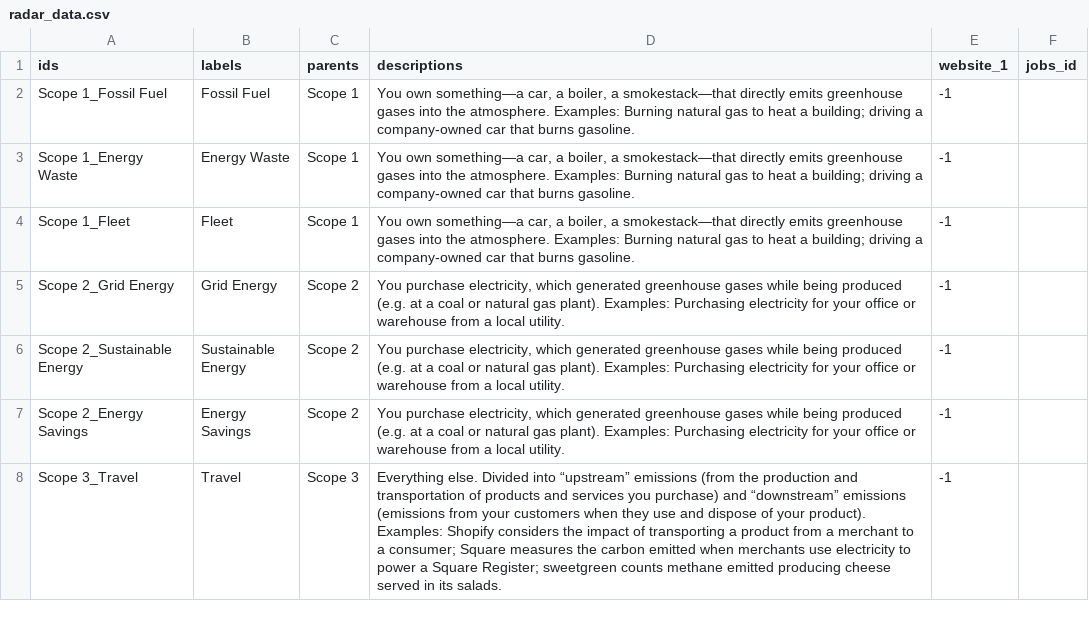
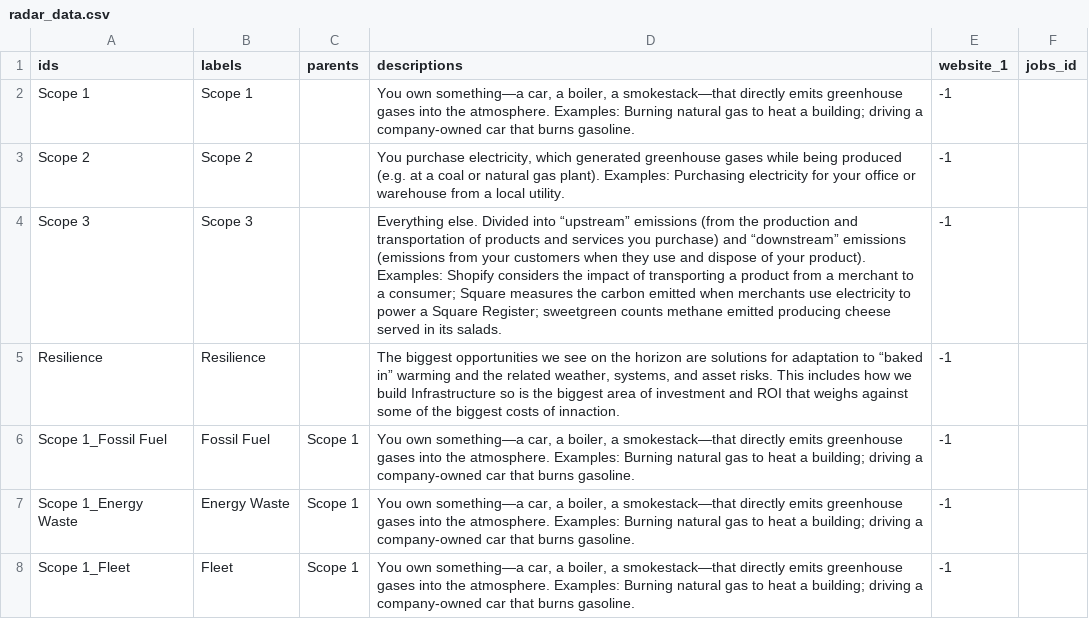
Before and after one commit to urban-us-co/uu-radar, a CSV file: radar_data.csv, drawn as a sheet; only a part is shown; the shorter side is filled out with more unchanged rows.

Commit message:
updated radar

```diff
--- a/radar_data.csv
+++ b/radar_data.csv
@@ -1,2 +1,10 @@
 ids,labels,parents,descriptions,website_1,jobs_id
+Scope 1,Scope 1,,"You own something—a car, a boiler, a smokestack—that directly emits greenhouse gases into the atmosphere. Examples: Burning natural gas to heat a building; driving a company-owned car that burns gasoline.",-1,
+Scope 2,Scope 2,,"You purchase electricity, which generated greenhouse gases while being produced (e.g. at a coal or natural gas plant). Examples: Purchasing electricity for your office or warehouse from a local utility.
+",-1,
+Scope 3,Scope 3,,"Everything else. Divided into “upstream” emissions (from the production and transportation of products and services you purchase) and “downstream” emissions (emissions from your customers when they use and dispose of your product).
+
+Examples: Shopify considers the impact of transporting a product from a merchant to a consumer; Square measures the carbon emitted when merchants use electricity to power a Square Register; sweetgreen counts methane emitted producing cheese served in its salads.",-1,
+Resilience,Resilience,,"The biggest opportunities we see on the horizon are solutions for adaptation to “baked in” warming and the related weather, systems, and asset risks. This includes how we build Infrastructure so is the biggest area of investment and ROI that weighs against some of the biggest costs of innaction.
+",-1,
 Scope 1_Fossil Fuel ,Fossil Fuel ,Scope 1,"You own something—a car, a boiler, a smokestack—that directly emits greenhouse gases into the atmosphere. Examples: Burning natural gas to heat a building; driving a company-owned car that burns gasoline.",-1,
```
Also changed, not shown: 2 other files.
